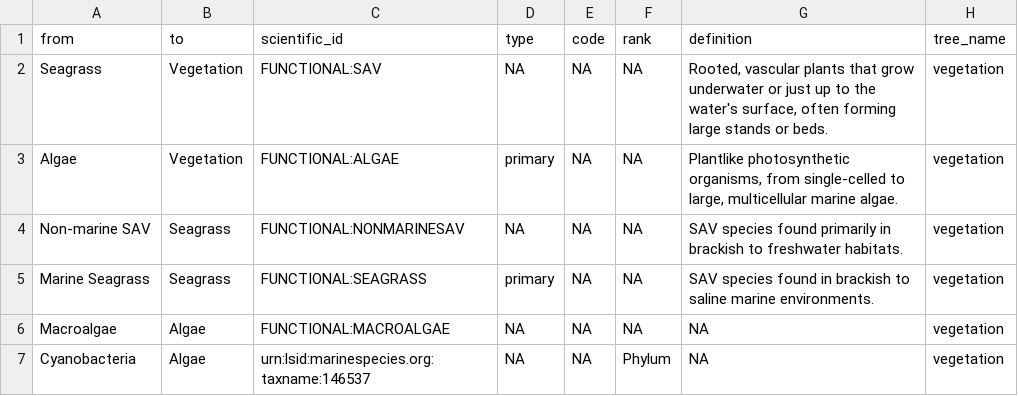
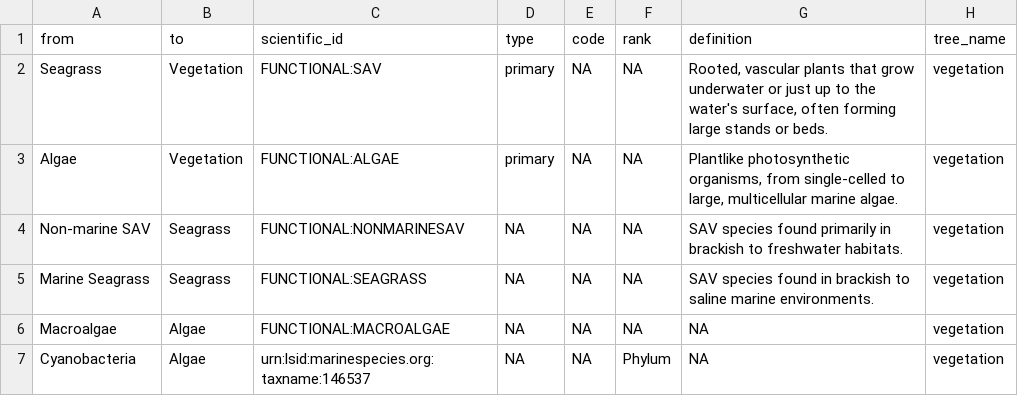
Before and after one commit to Smithsonian/marinegeo-metadata, a CSV file: taxonomy-and-functional-groups/functional-group-lookup/vegetation.csv, drawn as a sheet; only a part is shown.

Commit message:
update seagrass primary types

```diff
--- a/taxonomy-and-functional-groups/functional-group-lookup/vegetation.csv
+++ b/taxonomy-and-functional-groups/functional-group-lookup/vegetation.csv
@@ -1,7 +1,6 @@
 from,to,scientific_id,type,code,rank,definition,tree_name
-Seagrass,Vegetation,FUNCTIONAL:SAV,NA,NA,NA,"Rooted, vascular plants that grow underwater or just up to the
- water's surface, often forming large stands or beds.",vegetation
+Seagrass,Vegetation,FUNCTIONAL:SAV,primary,NA,NA,"Rooted, vascular plants that grow underwater or just up to the water's surface, often forming large stands or beds.",vegetation
 Algae,Vegetation,FUNCTIONAL:ALGAE,primary,NA,NA,"Plantlike photosynthetic organisms, from single-celled to large, multicellular marine algae.",vegetation
 Non-marine SAV,Seagrass,FUNCTIONAL:NONMARINESAV,NA,NA,NA,SAV species found primarily in brackish to freshwater habitats.,vegetation
-Marine Seagrass,Seagrass,FUNCTIONAL:SEAGRASS,primary,NA,NA,SAV species found in brackish to saline marine environments.,vegetation
+Marine Seagrass,Seagrass,FUNCTIONAL:SEAGRASS,NA,NA,NA,SAV species found in brackish to saline marine environments.,vegetation
 Macroalgae,Algae,FUNCTIONAL:MACROALGAE,NA,NA,NA,NA,vegetation
```
Also changed, not shown: 1 other file.
